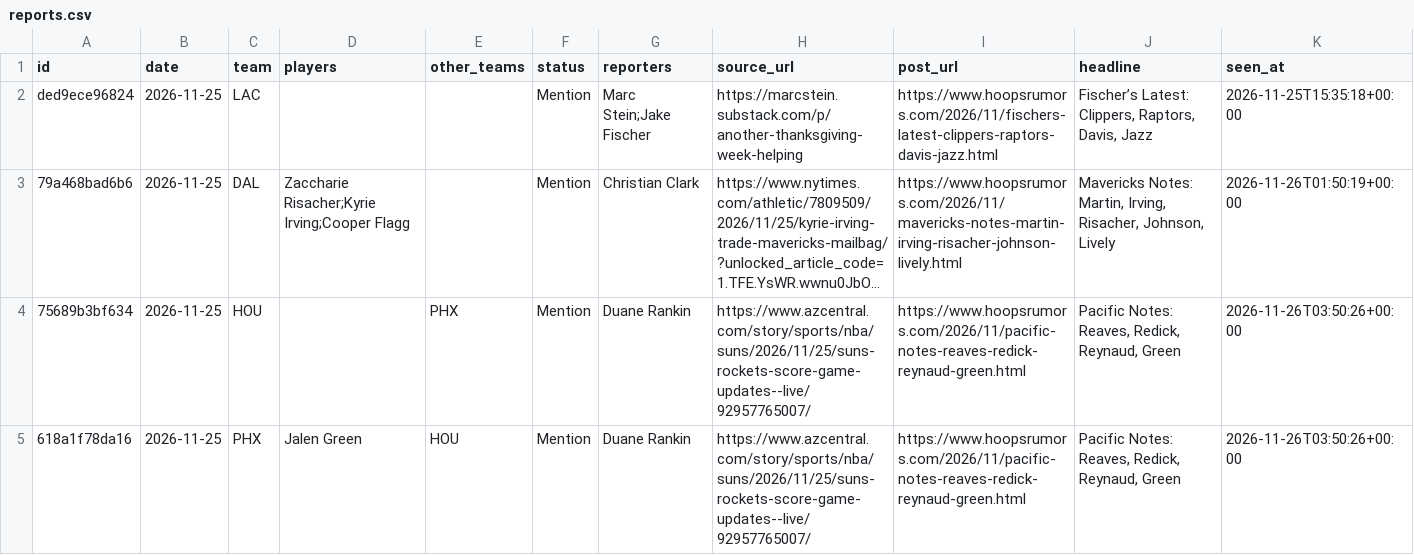
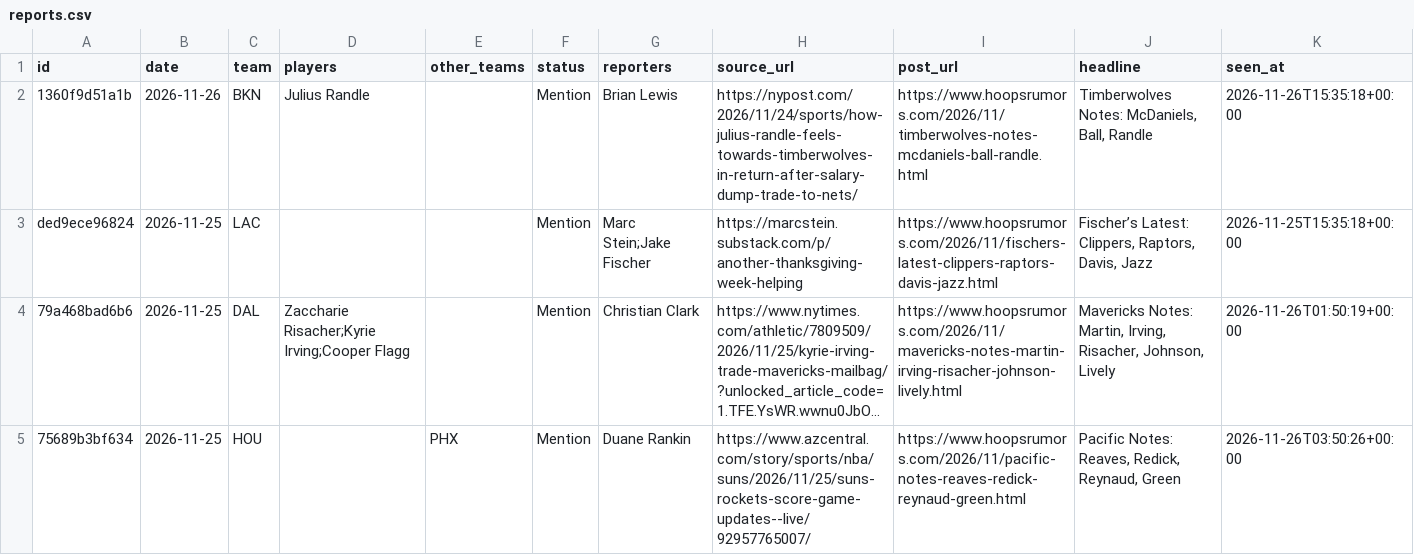
Before and after one commit to Stots714/lakers-tracker, a CSV file: data/trades/reports.csv, drawn as a sheet; only a part is shown; the shorter side is filled out with more unchanged rows; long unchanged cells end in ….

Commit message:
Tick: trade reports (all teams)

```diff
--- a/data/trades/reports.csv
+++ b/data/trades/reports.csv
@@ -1,2 +1,3 @@
 id,date,team,players,other_teams,status,reporters,source_url,post_url,headline,seen_at
+1360f9d51a1b,2026-11-26,BKN,Julius Randle,,Mention,Brian Lewis,https://nypost.com/2026/11/24/sports/how-julius-randle-feels-towards-timberwolves-in-return-after-salary-dump-trade-to-nets/,https://www.hoopsrumors.com/2026/11/timberwolves-notes-mcdaniels-ball-randle.html,"Timberwolves Notes: McDaniels, Ball, Randle",2026-11-26T15:35:18+00:00
 ded9ece96824,2026-11-25,LAC,,,Mention,Marc Stein;Jake Fischer,https://marcstein.substack.com/p/another-thanksgiving-week-helping,https://www.hoopsrumors.com/2026/11/fischers-latest-clippers-raptors-davis-jazz.html,"Fischer’s Latest: Clippers, Raptors, Davis, Jazz",2026-11-25T15:35:18+00:00
```
Also changed, not shown: 1 other file.
